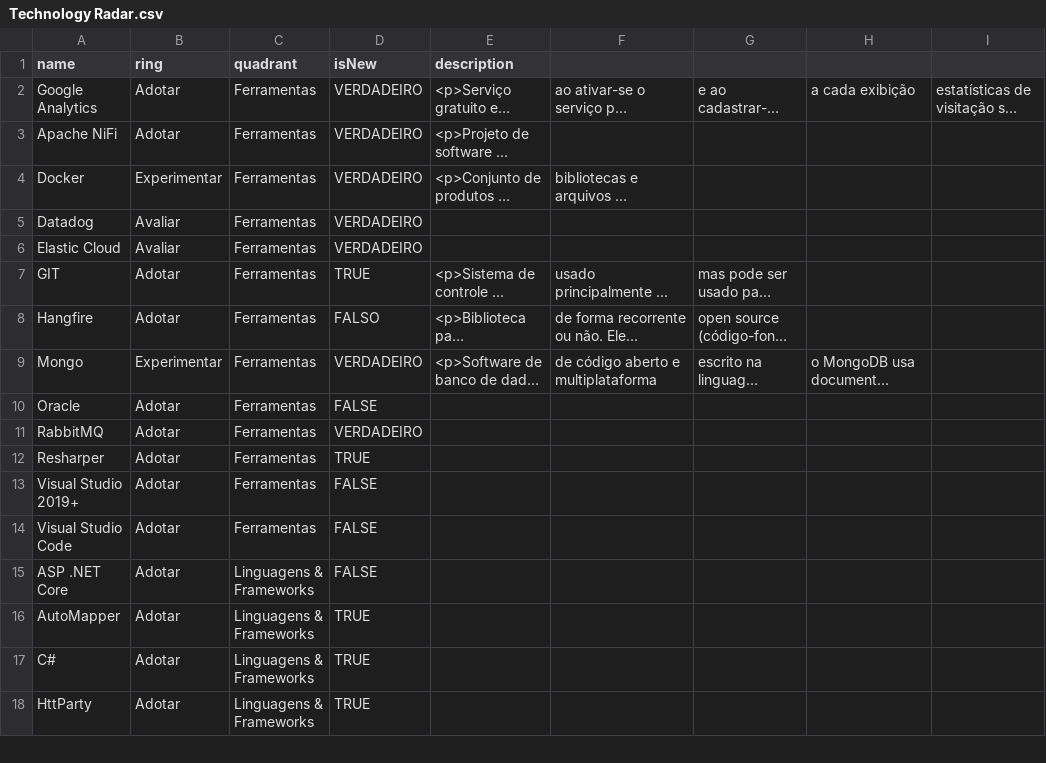
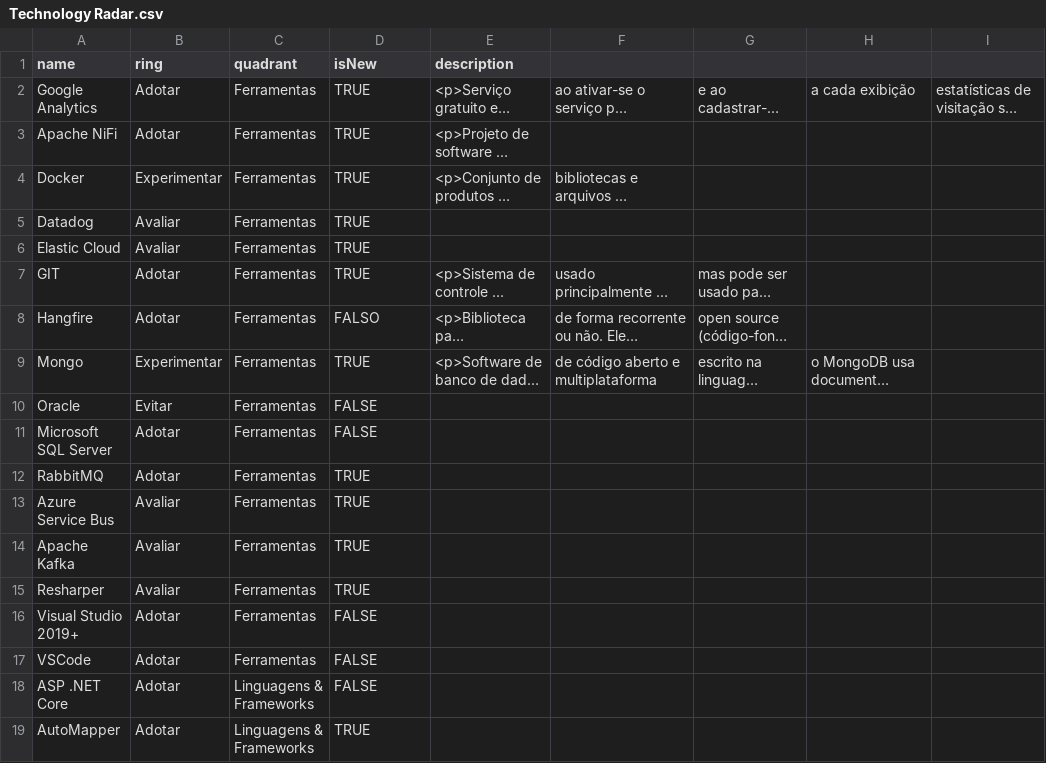
Before and after one commit to tiagotartari/technology-radar, a CSV file: Technology Radar.csv, drawn as a sheet; only a part is shown; the shorter side is filled out with more unchanged rows; long unchanged cells end in …; addresses are those after the commit; the diff covers the shown part only; the diff names each change by its address in the sheet, - before the commit and + after, or states it on an @@ line.

```diff
--- a/Technology Radar.csv
+++ b/Technology Radar.csv
-D2:D6 (isNew): VERDADEIRO
+D2:D6 (isNew): TRUE
-D9 (isNew): VERDADEIRO
+D9 (isNew): TRUE
-B10 (ring): Adotar
+B10 (ring): Evitar
+row 11: Microsoft SQL Server | Adotar | Ferramentas | FALSE
-D12 (isNew): VERDADEIRO
+D12 (isNew): TRUE
+row 13: Azure Service Bus | Avaliar | Ferramentas | TRUE
+row 14: Apache Kafka | Avaliar | Ferramentas | TRUE
-B15 (ring): Adotar
+B15 (ring): Avaliar
-A17 (name): Visual Studio Code
+A17 (name): VSCode
```
Also changed, not shown: 5 removed rows and 4 edited cells elsewhere in this file.
